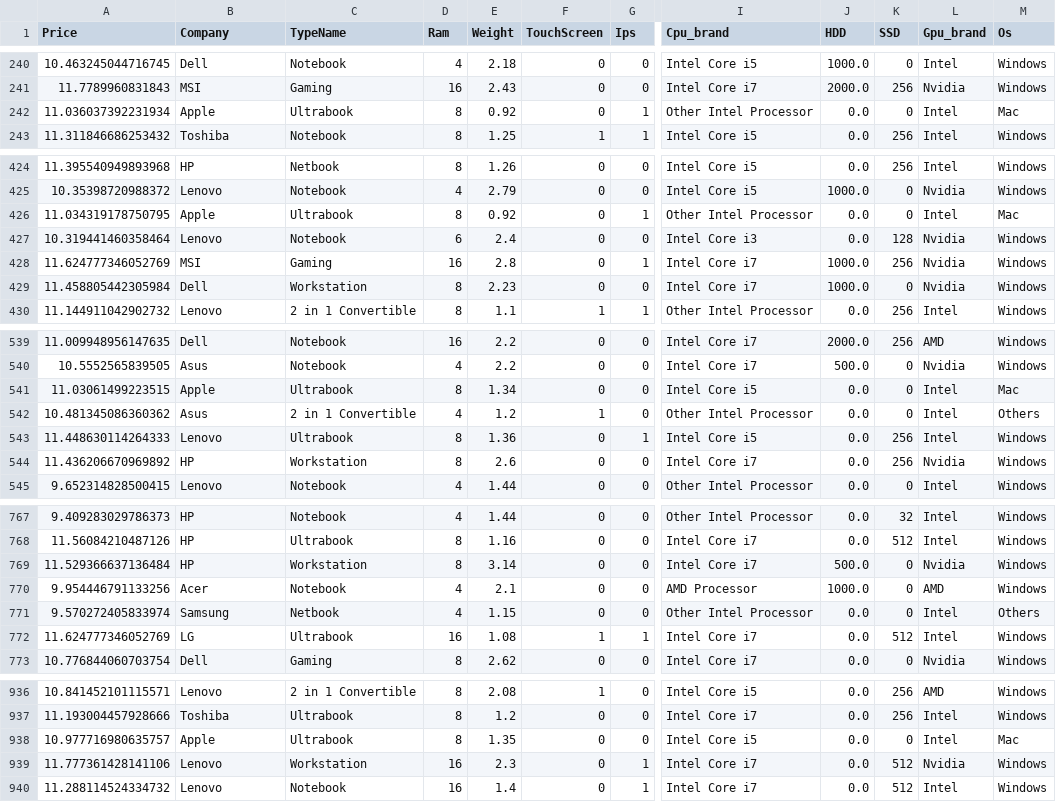
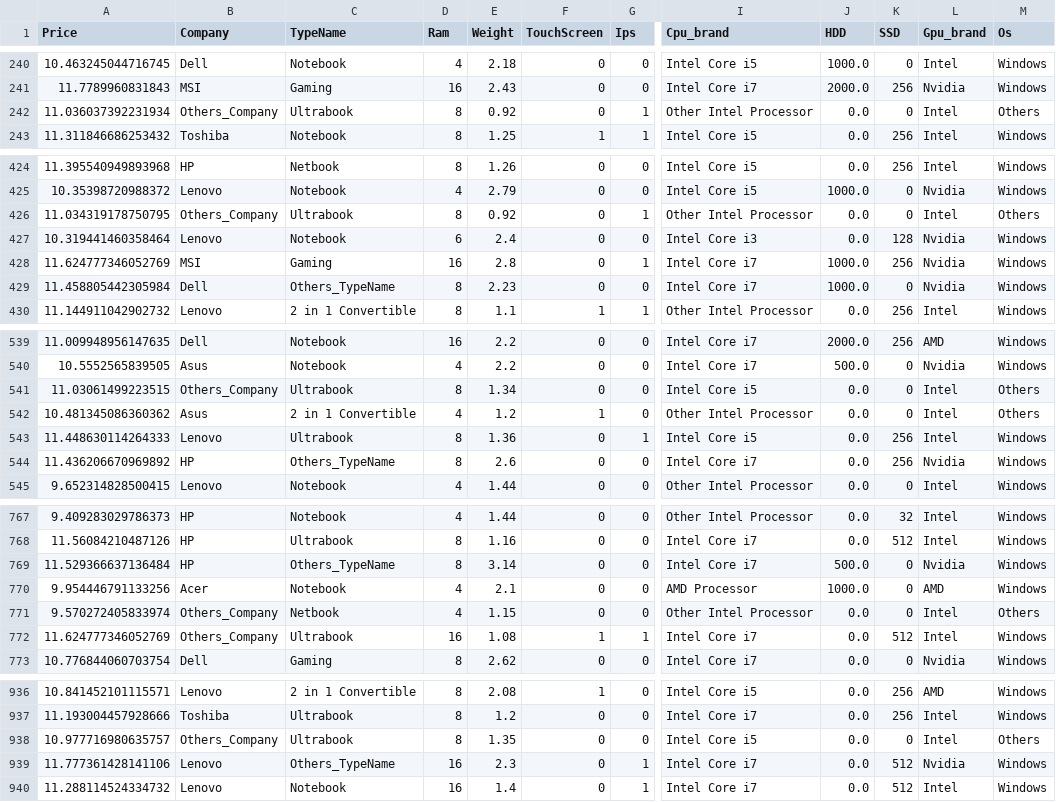
Before and after one commit to ddummann/BI-202302-1, a CSV file: Lab2/data/df_laptops_train_output1.csv, drawn as a sheet; only a part is shown, gaps mark what is left out; the diff covers the shown part only; the diff names each change by its address in the sheet, - before the commit and + after, or states it on an @@ line.

```diff
--- a/Lab2/data/df_laptops_train_output1.csv
+++ b/Lab2/data/df_laptops_train_output1.csv
-B242 (Company): Apple
+B242 (Company): Others_Company
-M242 (Os): Mac
+M242 (Os): Others
-B426 (Company): Apple
+B426 (Company): Others_Company
-M426 (Os): Mac
+M426 (Os): Others
-C429 (TypeName): Workstation
+C429 (TypeName): Others_TypeName
-B541 (Company): Apple
+B541 (Company): Others_Company
-M541 (Os): Mac
+M541 (Os): Others
-C544 (TypeName): Workstation
+C544 (TypeName): Others_TypeName
-C769 (TypeName): Workstation
+C769 (TypeName): Others_TypeName
-B771 (Company): Samsung
+B771 (Company): Others_Company
-B772 (Company): LG
+B772 (Company): Others_Company
-B938 (Company): Apple
+B938 (Company): Others_Company
-M938 (Os): Mac
+M938 (Os): Others
-C939 (TypeName): Workstation
+C939 (TypeName): Others_TypeName
```
Also changed, not shown: 97 edited cells elsewhere in this file, Lab2/data/entradas_a_eliminar.csv.
